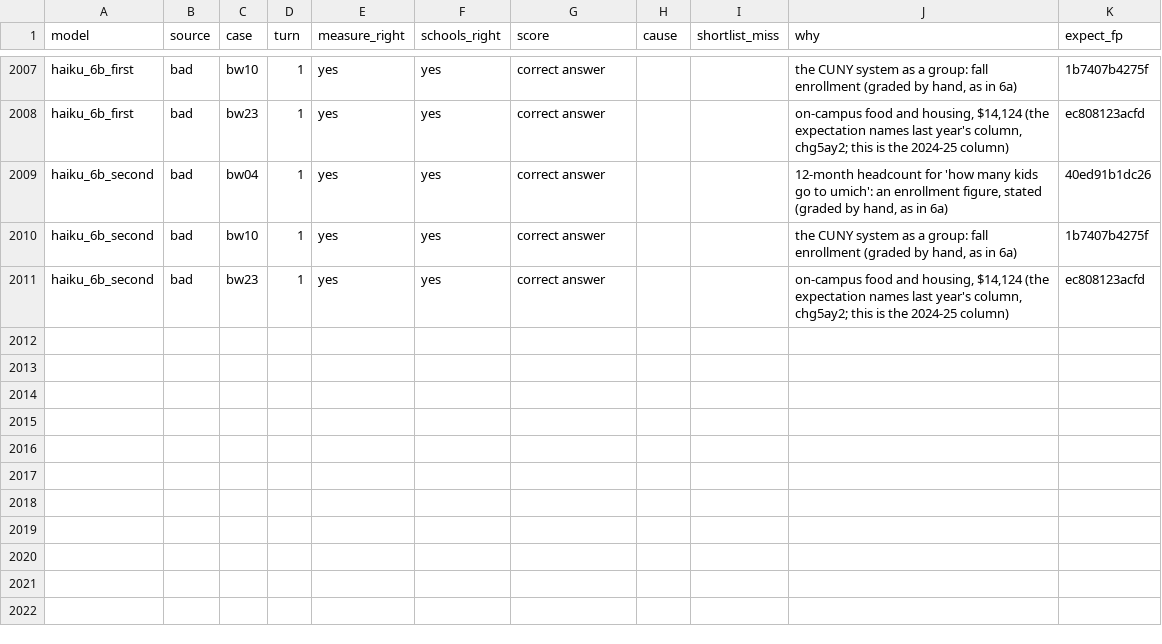
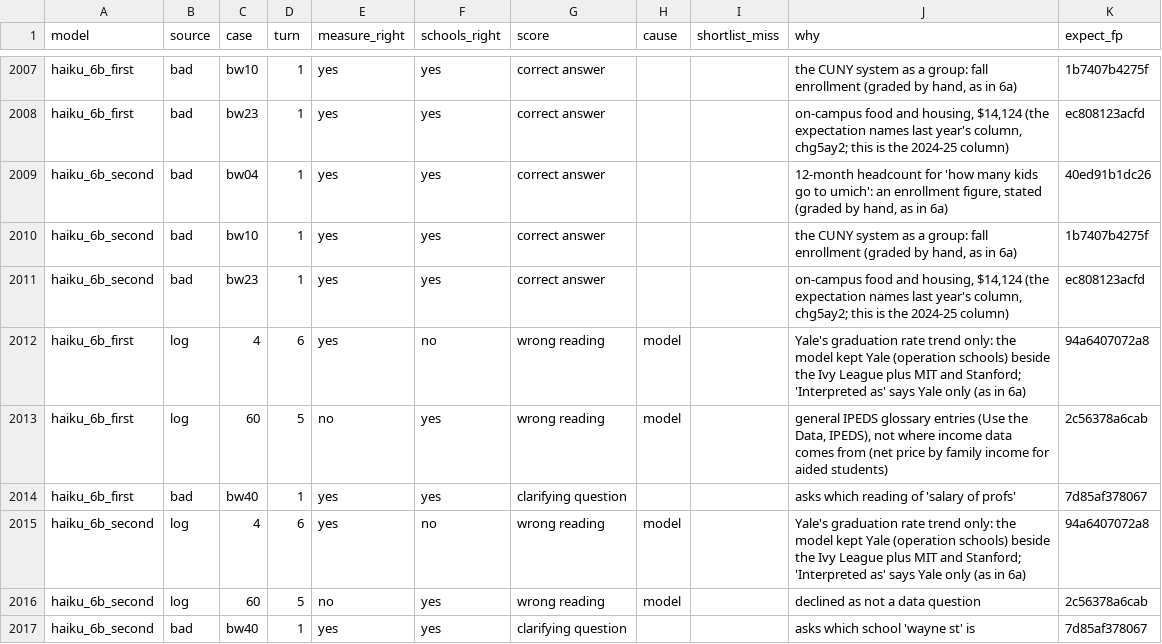
Before and after one commit to yul13011/ipeds-research-companion-v2, a CSV file: docs/stage4/review.csv, drawn as a sheet; only a part is shown, gaps mark what is left out; the diff names each change by its address in the sheet, - before the commit and + after, or states it on an @@ line.

```diff
--- a/docs/stage4/review.csv
+++ b/docs/stage4/review.csv
+row 2012: haiku_6b_first | log | 4 | 6 | yes | no | wrong reading | model |  | Yale's graduation rate trend only: the model kept Yale (operation schools) beside the Ivy League plus MIT and Stanford; 'Interpreted as' says Yale only (as in 6a) | 94a6407072a8
+row 2013: haiku_6b_first | log | 60 | 5 | no | yes | wrong reading | model |  | general IPEDS glossary entries (Use the Data, IPEDS), not where income data comes from (net price by family income for aided students) | 2c56378a6cab
+row 2014: haiku_6b_first | bad | bw40 | 1 | yes | yes | clarifying question |  |  | asks which reading of 'salary of profs' | 7d85af378067
+row 2015: haiku_6b_second | log | 4 | 6 | yes | no | wrong reading | model |  | Yale's graduation rate trend only: the model kept Yale (operation schools) beside the Ivy League plus MIT and Stanford; 'Interpreted as' says Yale only (as in 6a) | 94a6407072a8
+row 2016: haiku_6b_second | log | 60 | 5 | no | yes | wrong reading | model |  | declined as not a data question | 2c56378a6cab
+row 2017: haiku_6b_second | bad | bw40 | 1 | yes | yes | clarifying question |  |  | asks which school 'wayne st' is | 7d85af378067
```
Also changed, not shown: docs/reports/stage4/scorecard_haiku_6b_first.csv, docs/reports/stage4/scorecard_haiku_6b_second.csv, 5 other files.
